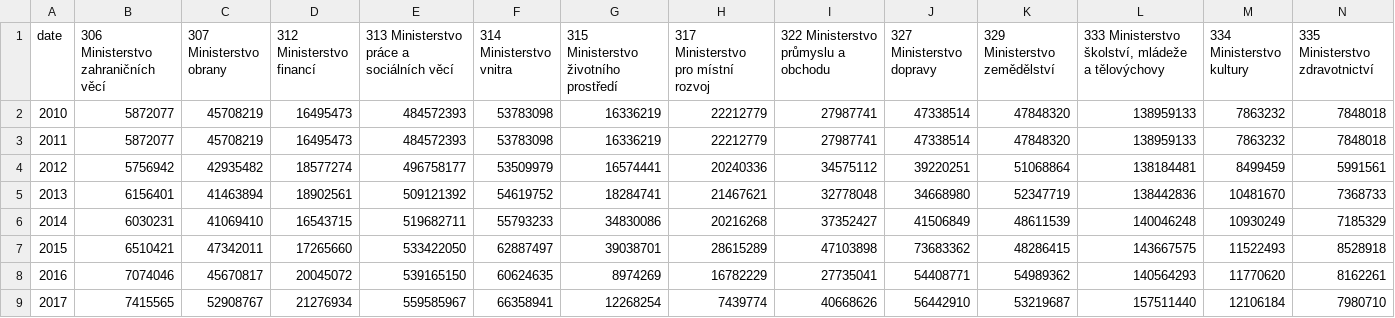
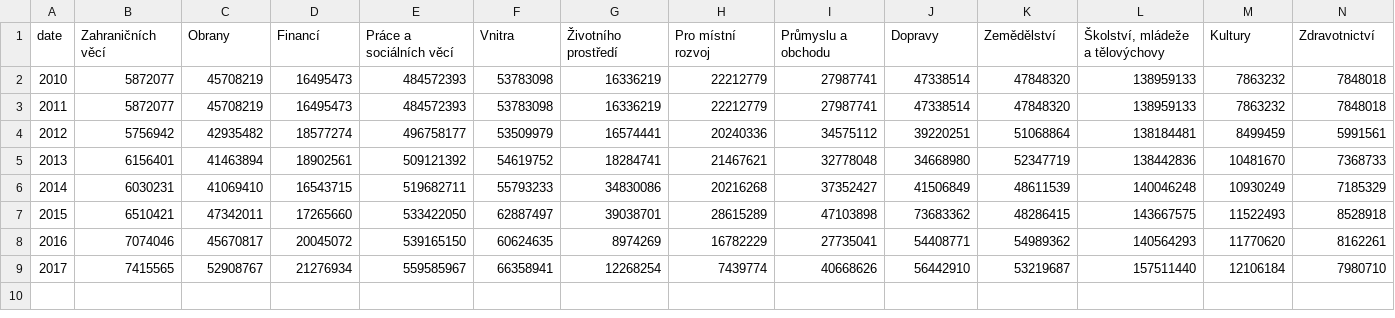
Before and after one commit to Josca/Josca.github.io, a CSV file: charts/rozpocet_ministerstva_cr/data.csv, drawn as a sheet; only a part is shown; the diff covers the shown part only; the diff names each change by its address in the sheet, - before the commit and + after, or states it on an @@ line.

Commit message:
simplified labels

```diff
--- a/charts/rozpocet_ministerstva_cr/data.csv
+++ b/charts/rozpocet_ministerstva_cr/data.csv
-B1: 306 Ministerstvo zahraničních věcí
+B1: Zahraničních věcí
-C1: 307 Ministerstvo obrany
+C1: Obrany
-D1: 312 Ministerstvo financí
+D1: Financí
-E1: 313 Ministerstvo práce a sociálních věcí
+E1: Práce a sociálních věcí
-F1: 314 Ministerstvo vnitra
+F1: Vnitra
-G1: 315 Ministerstvo životního prostředí
+G1: Životního prostředí
-H1: 317 Ministerstvo pro místní rozvoj
+H1: Pro místní rozvoj
-I1: 322 Ministerstvo průmyslu a obchodu
+I1: Průmyslu a obchodu
-J1: 327 Ministerstvo dopravy
+J1: Dopravy
-K1: 329 Ministerstvo zemědělství
+K1: Zemědělství
-L1: 333 Ministerstvo školství, mládeže a tělovýchovy
+L1: Školství, mládeže a tělovýchovy
-M1: 334 Ministerstvo kultury
+M1: Kultury
-N1: 335 Ministerstvo zdravotnictví
+N1: Zdravotnictví
```
Also changed, not shown: 1 edited cell elsewhere in this file.
